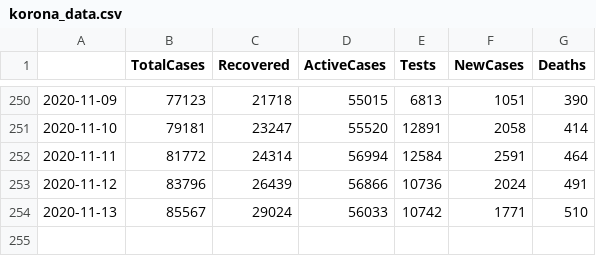
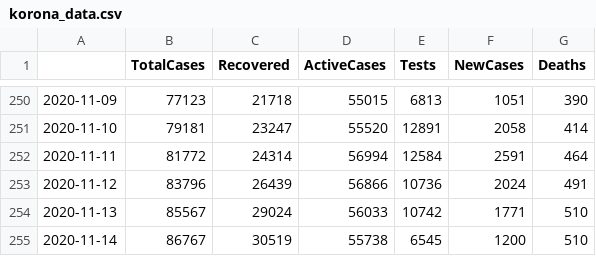
Before and after one commit to zuzancek/corona, a CSV file: SEIR_2_wave/data/korona_data.csv, drawn as a sheet; only a part is shown, gaps mark what is left out.

```diff
--- a/SEIR_2_wave/data/korona_data.csv
+++ b/SEIR_2_wave/data/korona_data.csv
@@ -254 +254,2 @@
 2020-11-13,85567,29024,56033,10742,1771,510
+2020-11-14,86767,30519,55738,6545,1200,510
```
Also changed, not shown: 5 other files.
